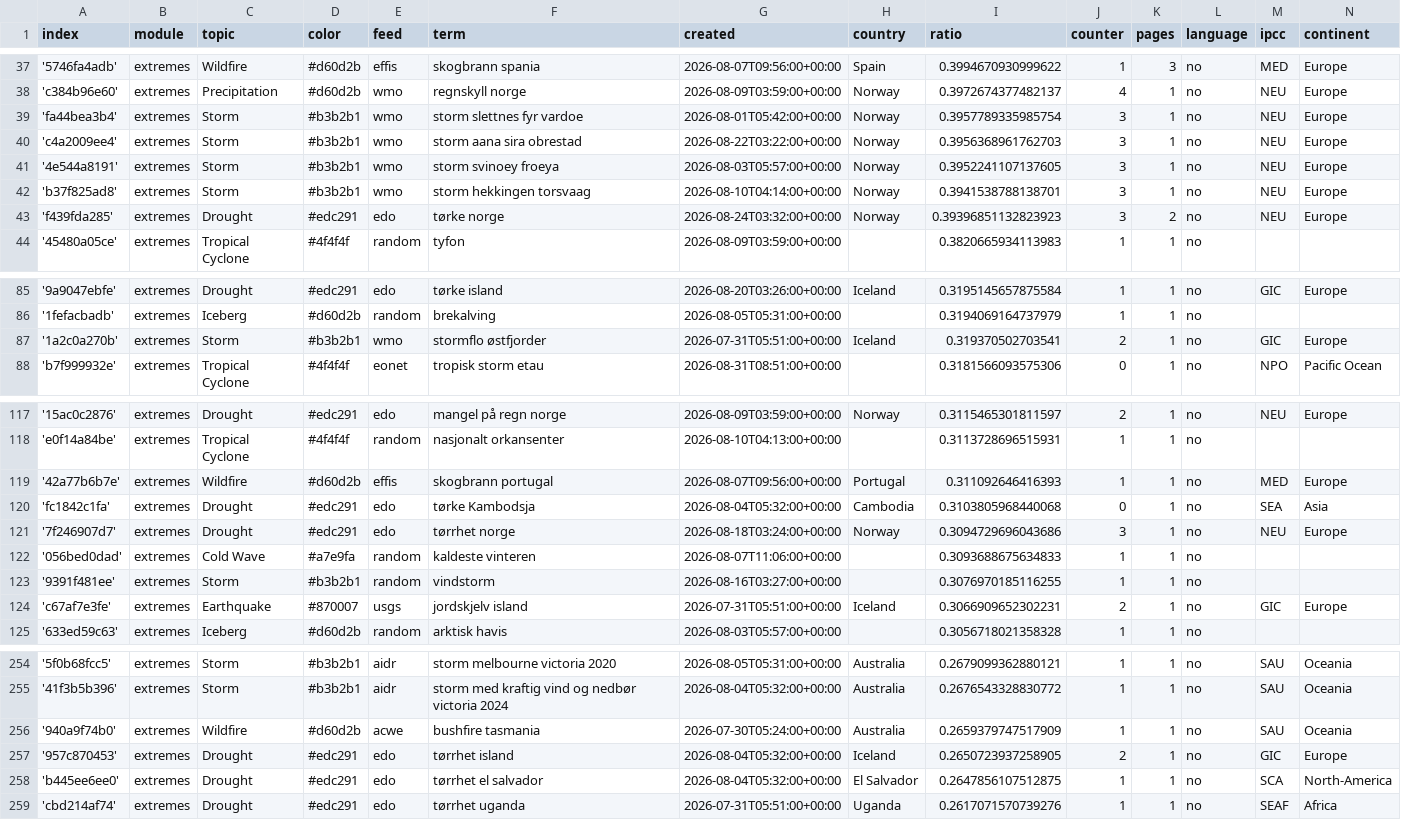
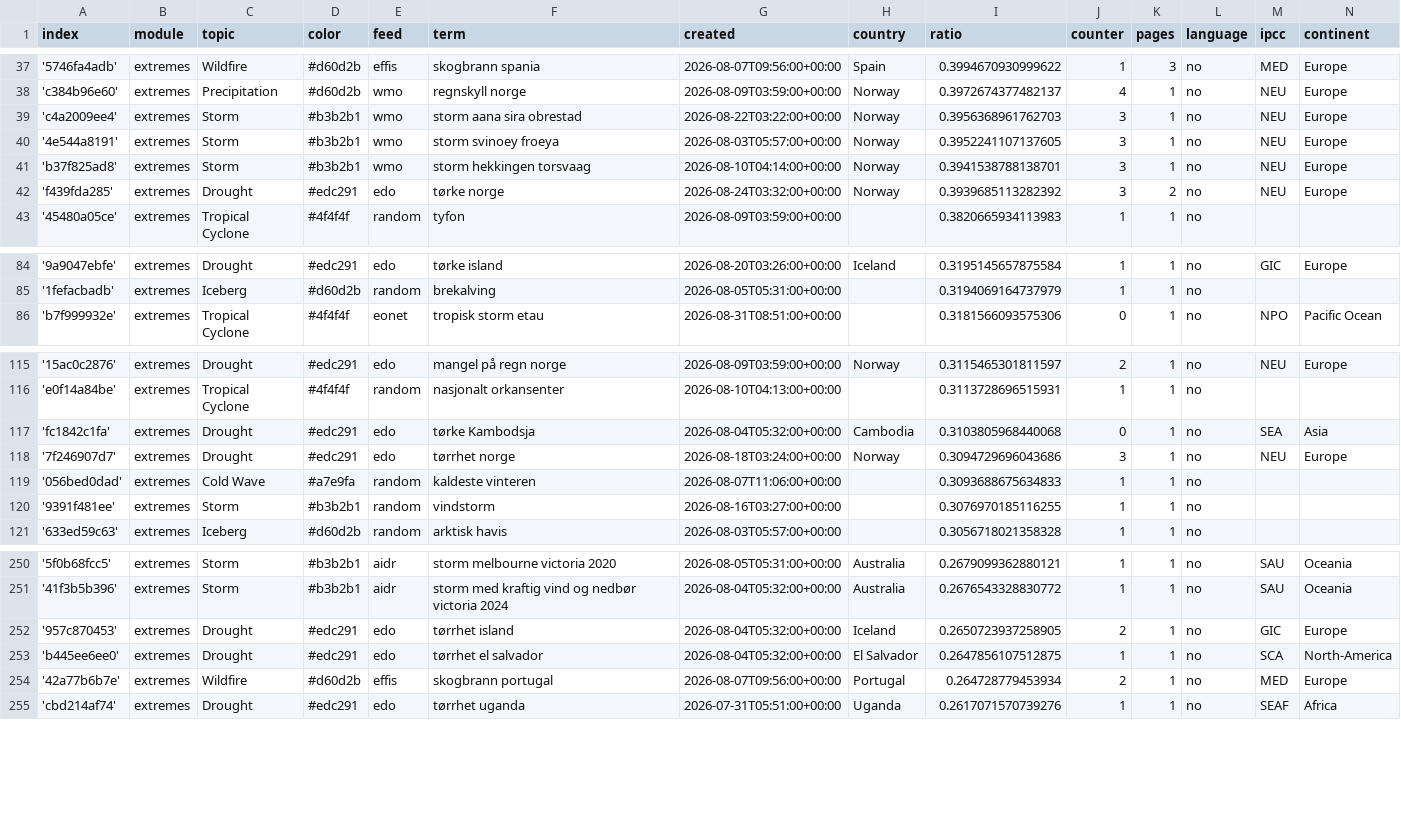
Before and after one commit to sonjanews/norwegianExtreme, a CSV file: terms.csv, drawn as a sheet; only a part is shown, gaps mark what is left out; the diff covers the shown part only.

Commit message:
Commit from GitHub Actions (harvest:0.0)

```diff
--- a/terms.csv
+++ b/terms.csv
@@ -38,3 +38,2 @@ index,module,topic,color,feed,term,created,country,ratio,counter,pages,language,
 'c384b96e60',extremes,Precipitation,#d60d2b,wmo,regnskyll norge,2026-08-09T03:59:00+00:00,Norway,0.3972674377482137,4,1,no,NEU,Europe
-'fa44bea3b4',extremes,Storm,#b3b2b1,wmo,storm slettnes fyr vardoe,2026-08-01T05:42:00+00:00,Norway,0.3957789335985754,3,1,no,NEU,Europe
 'c4a2009ee4',extremes,Storm,#b3b2b1,wmo,storm aana sira obrestad,2026-08-22T03:22:00+00:00,Norway,0.3956368961762703,3,1,no,NEU,Europe
@@ -42,3 +41,3 @@ index,module,topic,color,feed,term,created,country,ratio,counter,pages,language,
 'b37f825ad8',extremes,Storm,#b3b2b1,wmo,storm hekkingen torsvaag,2026-08-10T04:14:00+00:00,Norway,0.3941538788138701,3,1,no,NEU,Europe
-'f439fda285',extremes,Drought,#edc291,edo,tørke norge,2026-08-24T03:32:00+00:00,Norway,0.39396851132823923,3,2,no,NEU,Europe
+'f439fda285',extremes,Drought,#edc291,edo,tørke norge,2026-08-24T03:32:00+00:00,Norway,0.3939685113282392,3,2,no,NEU,Europe
 '45480a05ce',extremes,Tropical Cyclone,#4f4f4f,random,tyfon,2026-08-09T03:59:00+00:00,,0.3820665934113983,1,1,no,,
@@ -86,3 +85,2 @@ index,module,topic,color,feed,term,created,country,ratio,counter,pages,language,
 '1fefacbadb',extremes,Iceberg,#d60d2b,random,brekalving,2026-08-05T05:31:00+00:00,,0.3194069164737979,1,1,no,,
-'1a2c0a270b',extremes,Storm,#b3b2b1,wmo,stormflo østfjorder,2026-07-31T05:51:00+00:00,Iceland,0.319370502703541,2,1,no,GIC,Europe
 'b7f999932e',extremes,Tropical Cyclone,#4f4f4f,eonet,tropisk storm etau,2026-08-31T08:51:00+00:00,,0.3181566093575306,0,1,no,NPO,Pacific Ocean
@@ -118,3 +116,2 @@ index,module,topic,color,feed,term,created,country,ratio,counter,pages,language,
 'e0f14a84be',extremes,Tropical Cyclone,#4f4f4f,random,nasjonalt orkansenter,2026-08-10T04:13:00+00:00,,0.3113728696515931,1,1,no,,
-'42a77b6b7e',extremes,Wildfire,#d60d2b,effis,skogbrann portugal,2026-08-07T09:56:00+00:00,Portugal,0.311092646416393,1,1,no,MED,Europe
 'fc1842c1fa',extremes,Drought,#edc291,edo,tørke Kambodsja,2026-08-04T05:32:00+00:00,Cambodia,0.3103805968440068,0,1,no,SEA,Asia
@@ -123,3 +120,2 @@ index,module,topic,color,feed,term,created,country,ratio,counter,pages,language,
 '9391f481ee',extremes,Storm,#b3b2b1,random,vindstorm,2026-08-16T03:27:00+00:00,,0.3076970185116255,1,1,no,,
-'c67af7e3fe',extremes,Earthquake,#870007,usgs,jordskjelv island,2026-07-31T05:51:00+00:00,Iceland,0.3066909652302231,2,1,no,GIC,Europe
 '633ed59c63',extremes,Iceberg,#d60d2b,random,arktisk havis,2026-08-03T05:57:00+00:00,,0.3056718021358328,1,1,no,,
@@ -255,5 +251,5 @@ index,module,topic,color,feed,term,created,country,ratio,counter,pages,language,
 '41f3b5b396',extremes,Storm,#b3b2b1,aidr,storm med kraftig vind og nedbør victoria 2024,2026-08-04T05:32:00+00:00,Australia,0.2676543328830772,1,1,no,SAU,Oceania
-'940a9f74b0',extremes,Wildfire,#d60d2b,acwe,bushfire tasmania,2026-07-30T05:24:00+00:00,Australia,0.2659379747517909,1,1,no,SAU,Oceania
 '957c870453',extremes,Drought,#edc291,edo,tørrhet island,2026-08-04T05:32:00+00:00,Iceland,0.2650723937258905,2,1,no,GIC,Europe
 'b445ee6ee0',extremes,Drought,#edc291,edo,tørrhet el salvador,2026-08-04T05:32:00+00:00,El Salvador,0.2647856107512875,1,1,no,SCA,North-America
+'42a77b6b7e',extremes,Wildfire,#d60d2b,effis,skogbrann portugal,2026-08-07T09:56:00+00:00,Portugal,0.264728779453934,2,1,no,MED,Europe
 'cbd214af74',extremes,Drought,#edc291,edo,tørrhet uganda,2026-07-31T05:51:00+00:00,Uganda,0.2617071570739276,1,1,no,SEAF,Africa
```
Also changed, not shown: 1 removed row and 6 edited cells elsewhere in this file.
